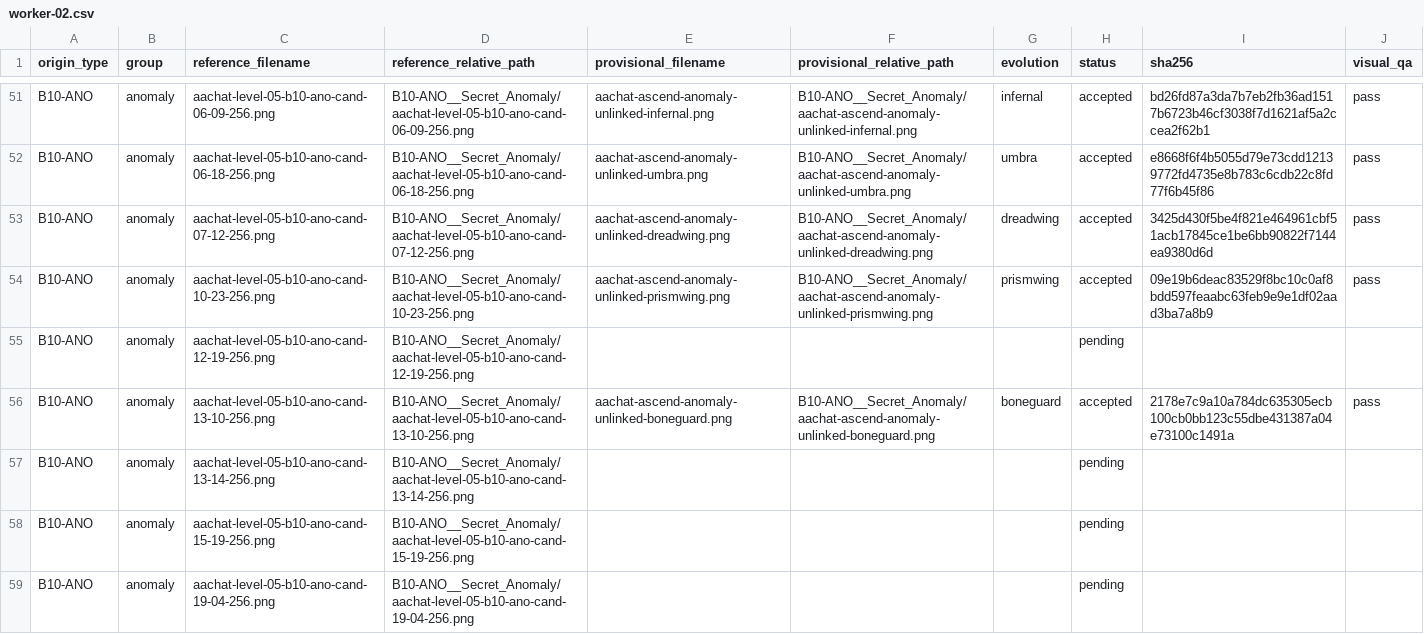
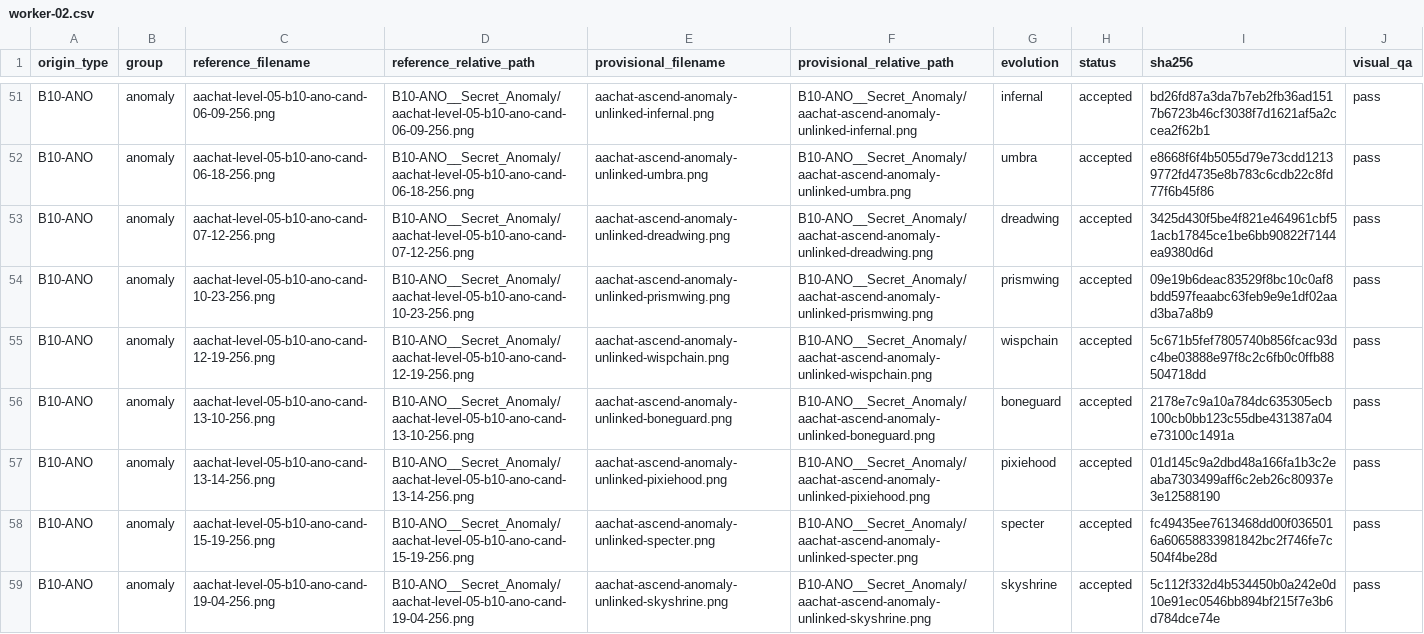
Before and after one commit to sotaooo/aachat-character-kit, a CSV file: agent-icons/level-05/.orchestration/native-1254/assignments/worker-02.csv, drawn as a sheet; only a part is shown, gaps mark what is left out.

Commit message:
Complete worker 02 Level 5 native icons

```diff
--- a/agent-icons/level-05/.orchestration/native-1254/assignments/worker-02.csv
+++ b/agent-icons/level-05/.orchestration/native-1254/assignments/worker-02.csv
@@ -54,6 +54,6 @@ B10-ANO,anomaly,aachat-level-05-b10-ano-cand-07-12-256.png,B10-ANO__Secret_Anoma
 B10-ANO,anomaly,aachat-level-05-b10-ano-cand-10-23-256.png,B10-ANO__Secret_Anomaly/aachat-level-05-b10-ano-cand-10-23-256.png,aachat-ascend-anomaly-unlinked-prismwing.png,B10-ANO__Secret_Anomaly/aachat-ascend-anomaly-unlinked-prismwing.png,prismwing,accepted,09e19b6deac83529f8bc10c0af8bdd597feaabc63feb9e9e1df02aad3ba7a8b9,pass
-B10-ANO,anomaly,aachat-level-05-b10-ano-cand-12-19-256.png,B10-ANO__Secret_Anomaly/aachat-level-05-b10-ano-cand-12-19-256.png,,,,pending,,
+B10-ANO,anomaly,aachat-level-05-b10-ano-cand-12-19-256.png,B10-ANO__Secret_Anomaly/aachat-level-05-b10-ano-cand-12-19-256.png,aachat-ascend-anomaly-unlinked-wispchain.png,B10-ANO__Secret_Anomaly/aachat-ascend-anomaly-unlinked-wispchain.png,wispchain,accepted,5c671b5fef7805740b856fcac93dc4be03888e97f8c2c6fb0c0ffb88504718dd,pass
 B10-ANO,anomaly,aachat-level-05-b10-ano-cand-13-10-256.png,B10-ANO__Secret_Anomaly/aachat-level-05-b10-ano-cand-13-10-256.png,aachat-ascend-anomaly-unlinked-boneguard.png,B10-ANO__Secret_Anomaly/aachat-ascend-anomaly-unlinked-boneguard.png,boneguard,accepted,2178e7c9a10a784dc635305ecb100cb0bb123c55dbe431387a04e73100c1491a,pass
-B10-ANO,anomaly,aachat-level-05-b10-ano-cand-13-14-256.png,B10-ANO__Secret_Anomaly/aachat-level-05-b10-ano-cand-13-14-256.png,,,,pending,,
-B10-ANO,anomaly,aachat-level-05-b10-ano-cand-15-19-256.png,B10-ANO__Secret_Anomaly/aachat-level-05-b10-ano-cand-15-19-256.png,,,,pending,,
-B10-ANO,anomaly,aachat-level-05-b10-ano-cand-19-04-256.png,B10-ANO__Secret_Anomaly/aachat-level-05-b10-ano-cand-19-04-256.png,,,,pending,,
+B10-ANO,anomaly,aachat-level-05-b10-ano-cand-13-14-256.png,B10-ANO__Secret_Anomaly/aachat-level-05-b10-ano-cand-13-14-256.png,aachat-ascend-anomaly-unlinked-pixiehood.png,B10-ANO__Secret_Anomaly/aachat-ascend-anomaly-unlinked-pixiehood.png,pixiehood,accepted,01d145c9a2dbd48a166fa1b3c2eaba7303499aff6c2eb26c80937e3e12588190,pass
+B10-ANO,anomaly,aachat-level-05-b10-ano-cand-15-19-256.png,B10-ANO__Secret_Anomaly/aachat-level-05-b10-ano-cand-15-19-256.png,aachat-ascend-anomaly-unlinked-specter.png,B10-ANO__Secret_Anomaly/aachat-ascend-anomaly-unlinked-specter.png,specter,accepted,fc49435ee7613468dd00f0365016a60658833981842bc2f746fe7c504f4be28d,pass
+B10-ANO,anomaly,aachat-level-05-b10-ano-cand-19-04-256.png,B10-ANO__Secret_Anomaly/aachat-level-05-b10-ano-cand-19-04-256.png,aachat-ascend-anomaly-unlinked-skyshrine.png,B10-ANO__Secret_Anomaly/aachat-ascend-anomaly-unlinked-skyshrine.png,skyshrine,accepted,5c112f332d4b534450b0a242e0d10e91ec0546bb894bf215f7e3b6d784dce74e,pass
```
Also changed, not shown: 4 other files.
